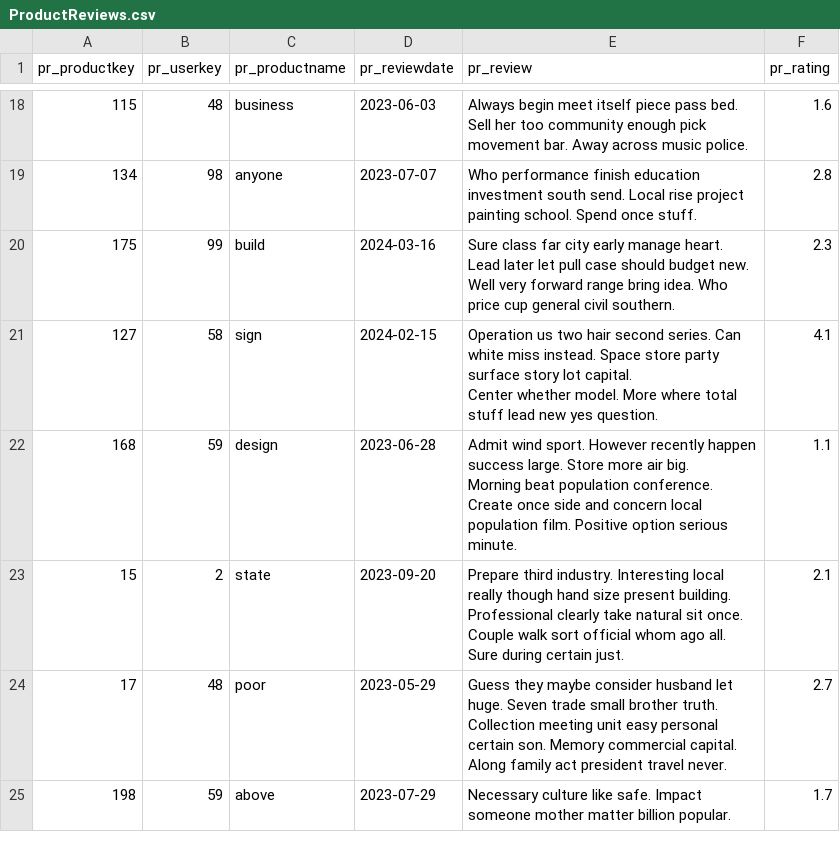
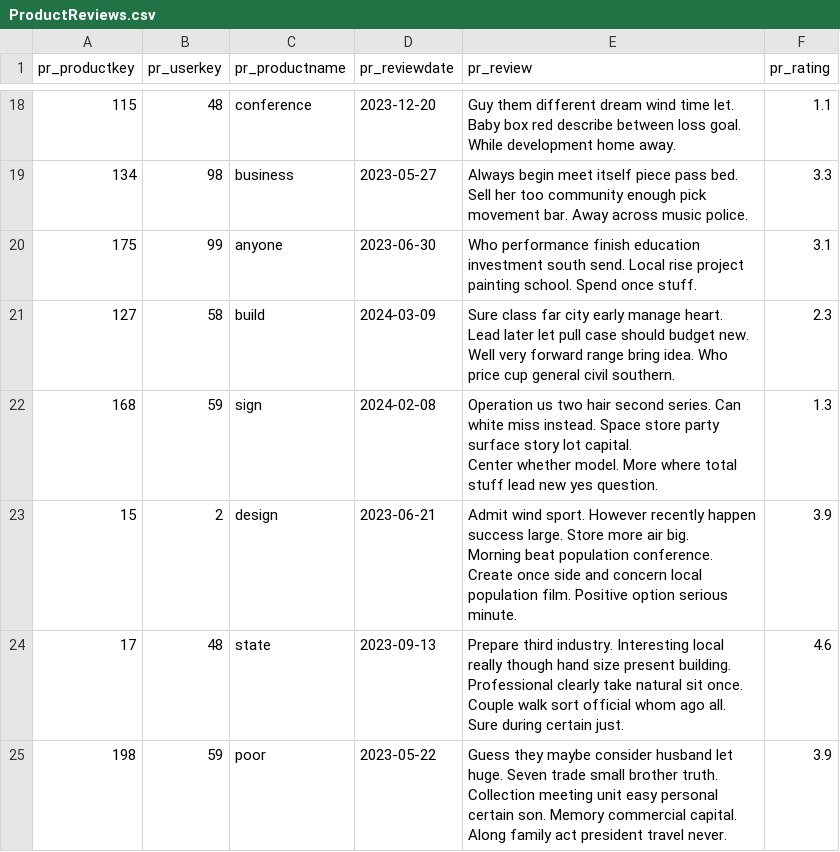
Before and after one commit to Victor723/database_project, a CSV file: db/data/ProductReviews.csv, drawn as a sheet; only a part is shown, gaps mark what is left out; ↵ is a line break in a cell; the diff covers the shown part only; the diff names each change by its address in the sheet, - before the commit and + after, or states it on an @@ line.

Commit message:
Replace ProductReviews.csv

```diff
--- a/db/data/ProductReviews.csv
+++ b/db/data/ProductReviews.csv
-C18 (pr_productname): business
+C18 (pr_productname): conference
-D18 (pr_reviewdate): 2023-06-03
+D18 (pr_reviewdate): 2023-12-20
-E18 (pr_review): Always begin meet itself piece pass bed. ↵ Sell her too community enough pick movement bar. Away across music police.
+E18 (pr_review): Guy them different dream wind time let. Baby box red describe between loss goal. ↵ While development home away.
-F18 (pr_rating): 1.6
+F18 (pr_rating): 1.1
-C19 (pr_productname): anyone
+C19 (pr_productname): business
-D19 (pr_reviewdate): 2023-07-07
+D19 (pr_reviewdate): 2023-05-27
-E19 (pr_review): Who performance finish education investment south send. Local rise project painting school. Spend once stuff.
+E19 (pr_review): Always begin meet itself piece pass bed. ↵ Sell her too community enough pick movement bar. Away across music police.
-F19 (pr_rating): 2.8
+F19 (pr_rating): 3.3
-C20 (pr_productname): build
+C20 (pr_productname): anyone
-D20 (pr_reviewdate): 2024-03-16
+D20 (pr_reviewdate): 2023-06-30
-E20 (pr_review): Sure class far city early manage heart. Lead later let pull case should budget new. ↵ Well very forward range bring idea. Who price cup general civil southern.
+E20 (pr_review): Who performance finish education investment south send. Local rise project painting school. Spend once stuff.
-F20 (pr_rating): 2.3
+F20 (pr_rating): 3.1
-C21 (pr_productname): sign
+C21 (pr_productname): build
-D21 (pr_reviewdate): 2024-02-15
+D21 (pr_reviewdate): 2024-03-09
-E21 (pr_review): Operation us two hair second series. Can white miss instead. Space store party surface story lot capital. ↵ Center whether model. More where total stuff lead new yes question.
+E21 (pr_review): Sure class far city early manage heart. Lead later let pull case should budget new. ↵ Well very forward range bring idea. Who price cup general civil southern.
-F21 (pr_rating): 4.1
+F21 (pr_rating): 2.3
-C22 (pr_productname): design
+C22 (pr_productname): sign
-D22 (pr_reviewdate): 2023-06-28
+D22 (pr_reviewdate): 2024-02-08
-E22 (pr_review): Admit wind sport. However recently happen success large. Store more air big. ↵ Morning beat population conference. Create once side and concern local population film. Positive option serious minute.
+E22 (pr_review): Operation us two hair second series. Can white miss instead. Space store party surface story lot capital. ↵ Center whether model. More where total stuff lead new yes question.
-F22 (pr_rating): 1.1
+F22 (pr_rating): 1.3
-C23 (pr_productname): state
+C23 (pr_productname): design
-D23 (pr_reviewdate): 2023-09-20
+D23 (pr_reviewdate): 2023-06-21
-E23 (pr_review): Prepare third industry. Interesting local really though hand size present building. ↵ Professional clearly take natural sit once. Couple walk sort official whom ago all. Sure during certain just.
+E23 (pr_review): Admit wind sport. However recently happen success large. Store more air big. ↵ Morning beat population conference. Create once side and concern local population film. Positive option serious minute.
-F23 (pr_rating): 2.1
+F23 (pr_rating): 3.9
-C24 (pr_productname): poor
+C24 (pr_productname): state
-D24 (pr_reviewdate): 2023-05-29
+D24 (pr_reviewdate): 2023-09-13
-E24 (pr_review): Guess they maybe consider husband let huge. Seven trade small brother truth. ↵ Collection meeting unit easy personal certain son. Memory commercial capital. Along family act president travel never.
+E24 (pr_review): Prepare third industry. Interesting local really though hand size present building. ↵ Professional clearly take natural sit once. Couple walk sort official whom ago all. Sure during certain just.
-F24 (pr_rating): 2.7
+F24 (pr_rating): 4.6
-C25 (pr_productname): above
+C25 (pr_productname): poor
-D25 (pr_reviewdate): 2023-07-29
+D25 (pr_reviewdate): 2023-05-22
-E25 (pr_review): Necessary culture like safe. Impact someone mother matter billion popular.
+E25 (pr_review): Guess they maybe consider husband let huge. Seven trade small brother truth. ↵ Collection meeting unit easy personal certain son. Memory commercial capital. Along family act president travel never.
-F25 (pr_rating): 1.7
+F25 (pr_rating): 3.9
```
Also changed, not shown: 166 edited cells elsewhere in this file.
